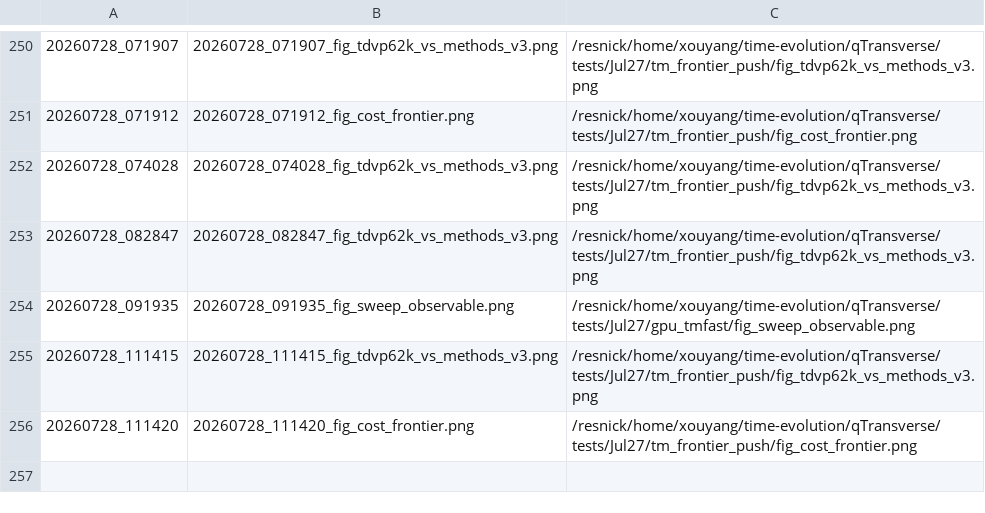
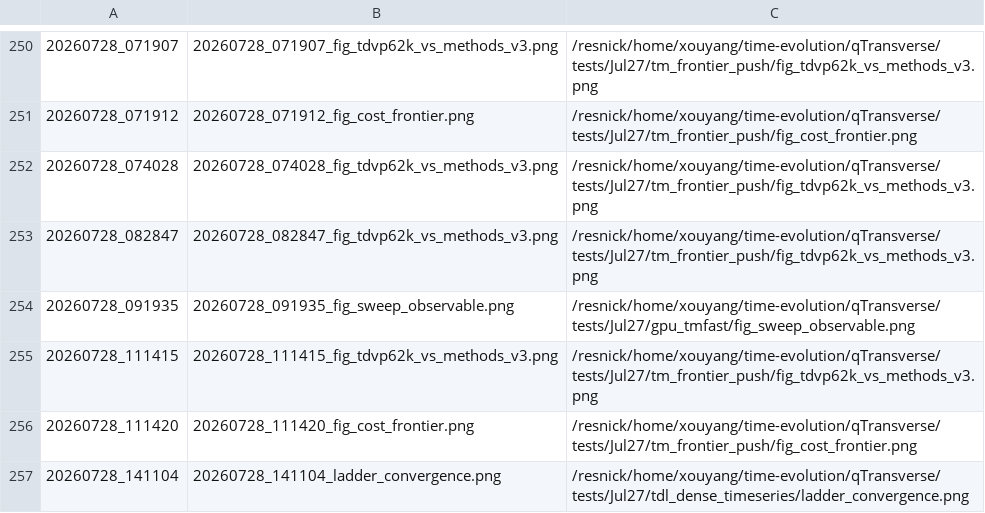
Before and after one commit to Xiaoyu-Ouyang/image-host, a TSV file: MANIFEST.tsv, drawn as a sheet; only a part is shown, gaps mark what is left out; the diff names each change by its address in the sheet, - before the commit and + after, or states it on an @@ line.

Commit message:
upload_fig: 20260728_141104 (1 file(s))
20260728_141104_ladder_convergence.png <- /resnick/home/xouyang/time-evolution/qTransverse/tests/Jul27/tdl_dense_timeseries/ladder_convergence.png

```diff
--- a/MANIFEST.tsv
+++ b/MANIFEST.tsv
+row 257: 20260728_141104 | 20260728_141104_ladder_convergence.png | /resnick/home/xouyang/time-evolution/qTransverse/tests/Jul27/tdl_dense_timeseries/ladder_convergence.png
```
Also changed, not shown: 1 other file.
